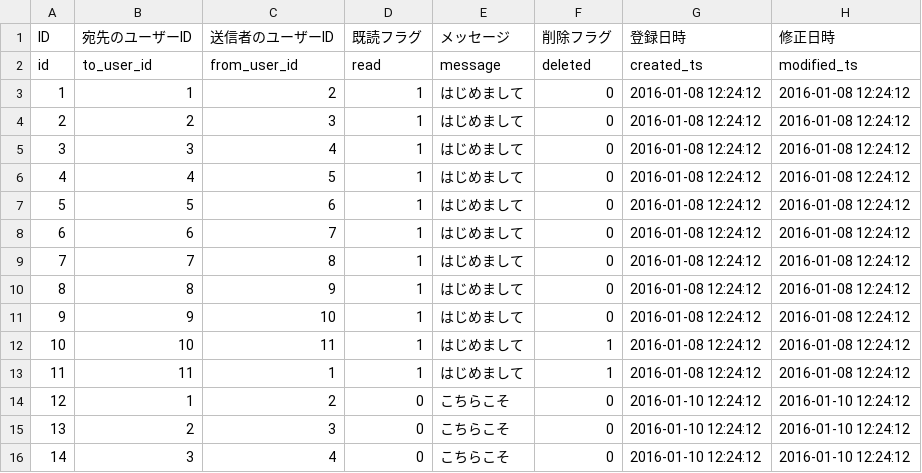
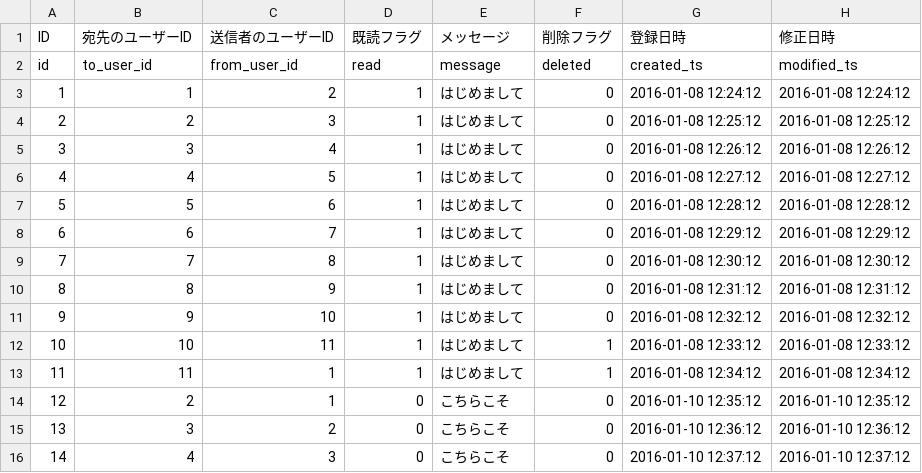
Before and after one commit to Becom-Developer/wansanpo, a CSV file: db/message.csv, drawn as a sheet; only a part is shown; the diff covers the shown part only.

Commit message:
add msg list

```diff
--- a/db/message.csv
+++ b/db/message.csv
@@ -3,14 +3,14 @@ id,to_user_id,from_user_id,read,message,deleted,created_ts,modified_ts
 1,1,2,1,はじめまして,0,2016-01-08 12:24:12,2016-01-08 12:24:12
-2,2,3,1,はじめまして,0,2016-01-08 12:24:12,2016-01-08 12:24:12
-3,3,4,1,はじめまして,0,2016-01-08 12:24:12,2016-01-08 12:24:12
-4,4,5,1,はじめまして,0,2016-01-08 12:24:12,2016-01-08 12:24:12
-5,5,6,1,はじめまして,0,2016-01-08 12:24:12,2016-01-08 12:24:12
-6,6,7,1,はじめまして,0,2016-01-08 12:24:12,2016-01-08 12:24:12
-7,7,8,1,はじめまして,0,2016-01-08 12:24:12,2016-01-08 12:24:12
-8,8,9,1,はじめまして,0,2016-01-08 12:24:12,2016-01-08 12:24:12
-9,9,10,1,はじめまして,0,2016-01-08 12:24:12,2016-01-08 12:24:12
-10,10,11,1,はじめまして,1,2016-01-08 12:24:12,2016-01-08 12:24:12
-11,11,1,1,はじめまして,1,2016-01-08 12:24:12,2016-01-08 12:24:12
-12,1,2,0,こちらこそ,0,2016-01-10 12:24:12,2016-01-10 12:24:12
-13,2,3,0,こちらこそ,0,2016-01-10 12:24:12,2016-01-10 12:24:12
-14,3,4,0,こちらこそ,0,2016-01-10 12:24:12,2016-01-10 12:24:12
+2,2,3,1,はじめまして,0,2016-01-08 12:25:12,2016-01-08 12:25:12
+3,3,4,1,はじめまして,0,2016-01-08 12:26:12,2016-01-08 12:26:12
+4,4,5,1,はじめまして,0,2016-01-08 12:27:12,2016-01-08 12:27:12
+5,5,6,1,はじめまして,0,2016-01-08 12:28:12,2016-01-08 12:28:12
+6,6,7,1,はじめまして,0,2016-01-08 12:29:12,2016-01-08 12:29:12
+7,7,8,1,はじめまして,0,2016-01-08 12:30:12,2016-01-08 12:30:12
+8,8,9,1,はじめまして,0,2016-01-08 12:31:12,2016-01-08 12:31:12
+9,9,10,1,はじめまして,0,2016-01-08 12:32:12,2016-01-08 12:32:12
+10,10,11,1,はじめまして,1,2016-01-08 12:33:12,2016-01-08 12:33:12
+11,11,1,1,はじめまして,1,2016-01-08 12:34:12,2016-01-08 12:34:12
+12,2,1,0,こちらこそ,0,2016-01-10 12:35:12,2016-01-10 12:35:12
+13,3,2,0,こちらこそ,0,2016-01-10 12:36:12,2016-01-10 12:36:12
+14,4,3,0,こちらこそ,0,2016-01-10 12:37:12,2016-01-10 12:37:12
```
Also changed, not shown: 32 edited cells elsewhere in this file, 9 other files.
